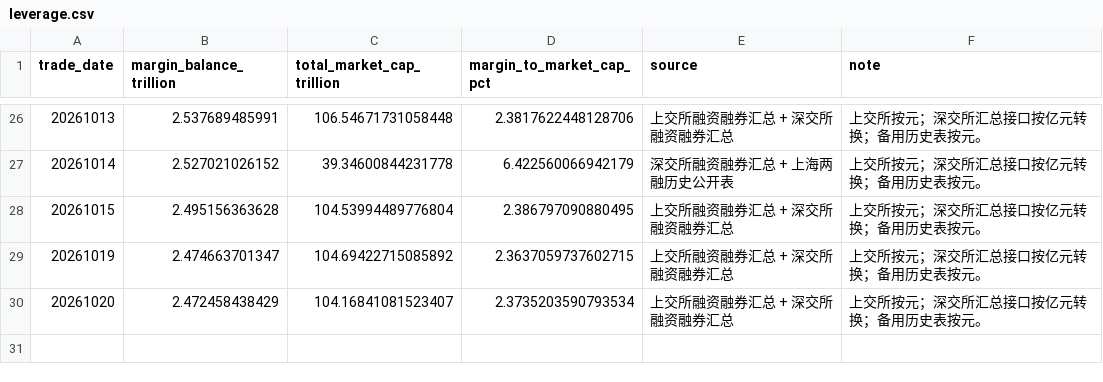
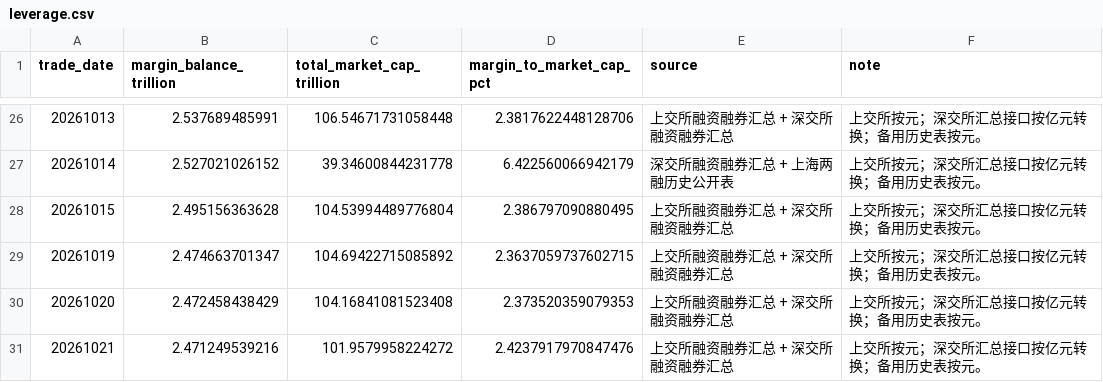
Before and after one commit to littlepeachh/macroscope-dashboard-v6, a CSV file: data/leverage.csv, drawn as a sheet; only a part is shown, gaps mark what is left out.

```diff
--- a/data/leverage.csv
+++ b/data/leverage.csv
@@ -29,2 +29,3 @@
 20261019,2.474663701347,104.69422715085892,2.3637059737602715,上交所融资融券汇总 + 深交所融资融券汇总,上交所按元；深交所汇总接口按亿元转换；备用历史表按元。
-20261020,2.472458438429,104.16841081523407,2.3735203590793534,上交所融资融券汇总 + 深交所融资融券汇总,上交所按元；深交所汇总接口按亿元转换；备用历史表按元。
+20261020,2.472458438429,104.16841081523408,2.373520359079353,上交所融资融券汇总 + 深交所融资融券汇总,上交所按元；深交所汇总接口按亿元转换；备用历史表按元。
+20261021,2.471249539216,101.9579958224272,2.4237917970847476,上交所融资融券汇总 + 深交所融资融券汇总,上交所按元；深交所汇总接口按亿元转换；备用历史表按元。
```
Also changed, not shown: data/breadth.csv, data/crowding.csv, 6 other files.
